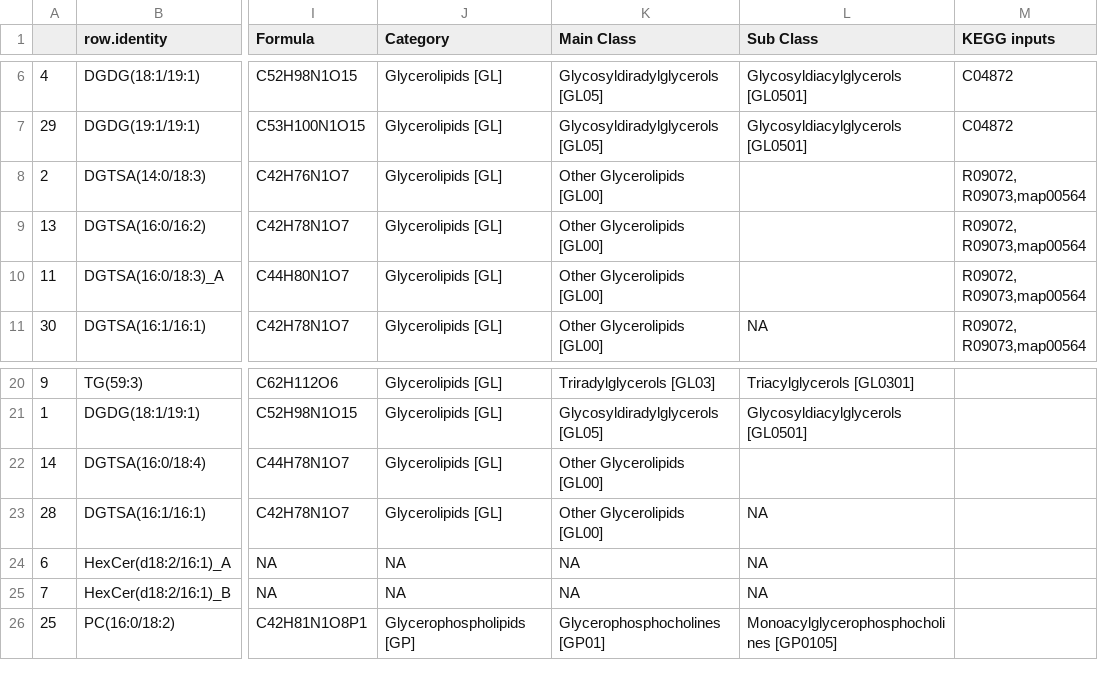
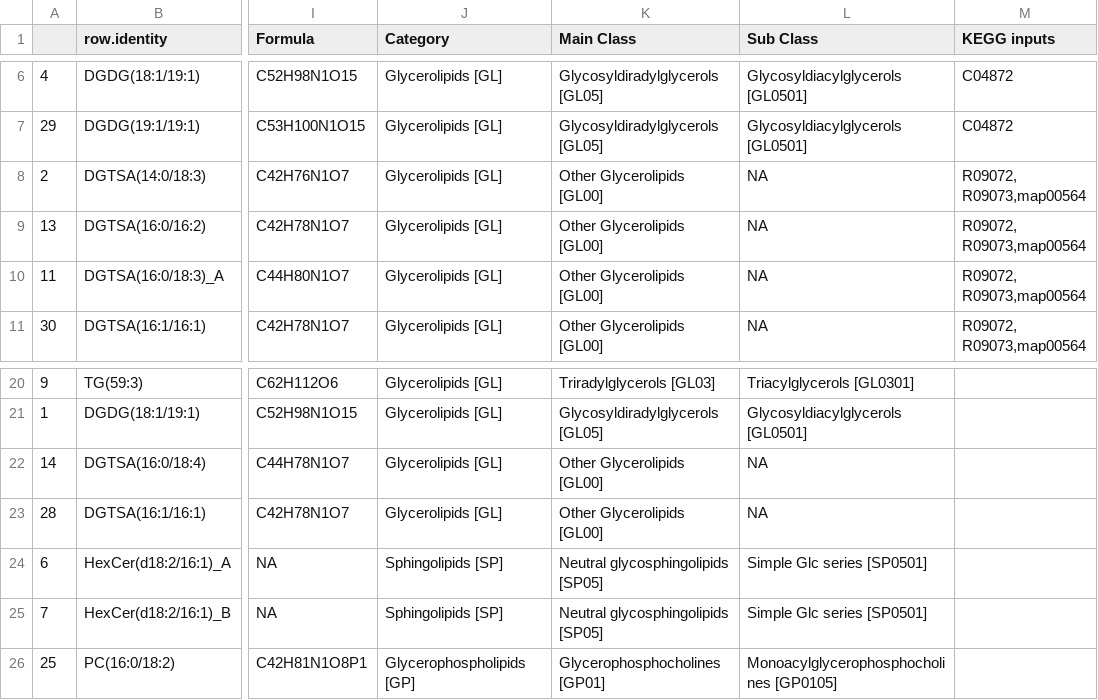
Before and after one commit to OurMicrobiome/Proteomics, a CSV file: Lipidomics/significantlipidswithformula.csv, drawn as a sheet; only a part is shown, gaps mark what is left out; the diff names each change by its address in the sheet, - before the commit and + after, or states it on an @@ line.

Commit message:
Lipid Analysis includes Supplemental Figures

```diff
--- a/Lipidomics/significantlipidswithformula.csv
+++ b/Lipidomics/significantlipidswithformula.csv
-L8:L10 (Sub Class): (empty)
+L8:L10 (Sub Class): NA
-L22 (Sub Class): (empty)
+L22 (Sub Class): NA
-J24:J25 (Category): NA
+J24:J25 (Category): Sphingolipids [SP]
-K24:K25 (Main Class): NA
+K24:K25 (Main Class): Neutral glycosphingolipids [SP05]
-L24:L25 (Sub Class): NA
+L24:L25 (Sub Class): Simple Glc series [SP0501]
```
Also changed, not shown: 10 other files.
